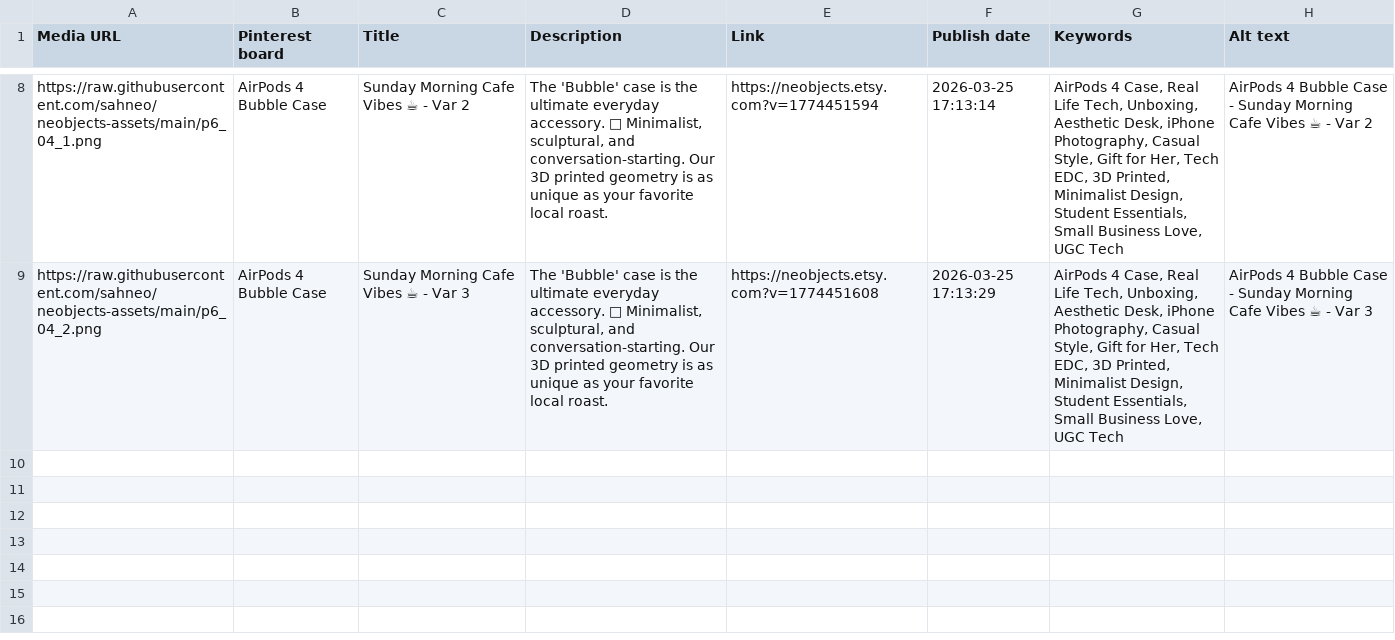
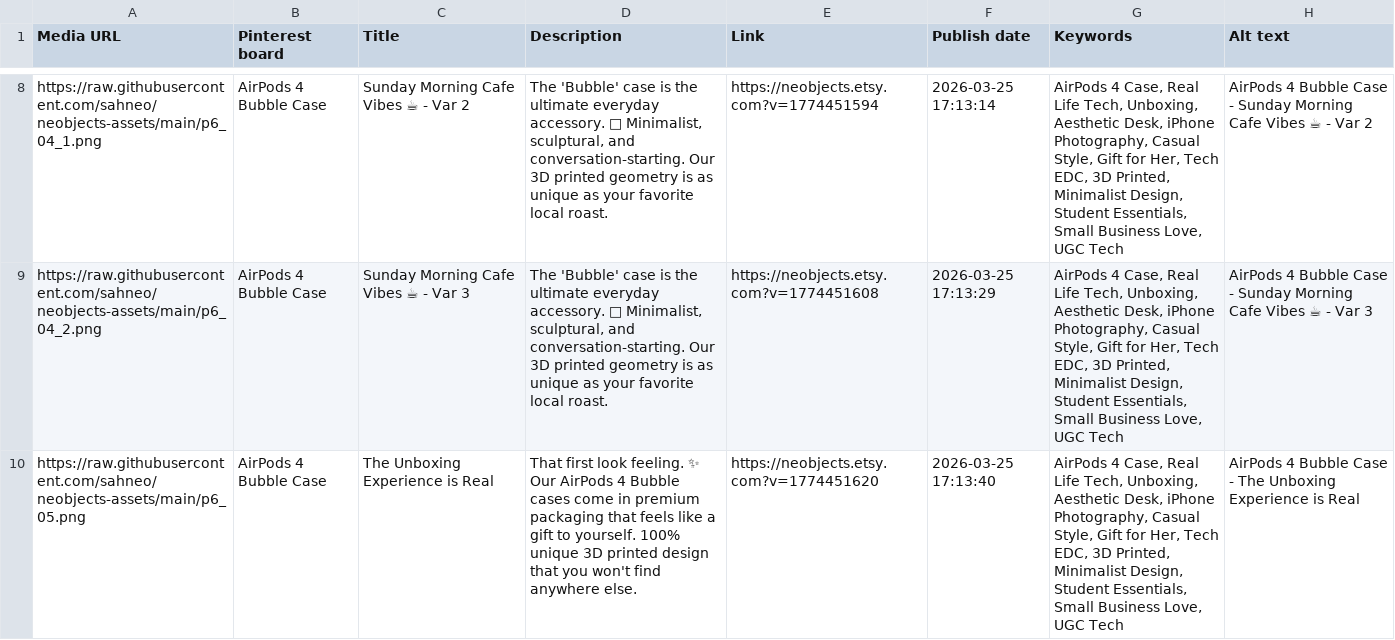
Before and after one commit to sahneo/neobjects-assets, a CSV file: pinterest_upload.csv, drawn as a sheet; only a part is shown, gaps mark what is left out; the diff names each change by its address in the sheet, - before the commit and + after, or states it on an @@ line.

Commit message:
Upload Pins: 2026-03-25 17:13

```diff
--- a/pinterest_upload.csv
+++ b/pinterest_upload.csv
+row 10: https://raw.githubusercontent.com/sahneo/neobjects-assets/main/p6_05.png | AirPods 4 Bubble Case | The Unboxing Experience is Real | That first look feeling. ✨ Our AirPods 4 Bubble cases come in premium packaging that feels like a gift to yourself. 100% unique 3D printed design that you won't find anywhere else. | https://neobjects.etsy.com?v=1774451620 | 2026-03-25 17:13:40 | AirPods 4 Case, Real Life Tech, Unboxing, Aesthetic Desk, iPhone Photography, Casual Style, Gift for Her, Tech EDC, 3D Printed, Minimalist Design, Student Essentials, Small Business Love, UGC Tech | AirPods 4 Bubble Case - The Unboxing Experience is Real
```
Also changed, not shown: 1 other file.
